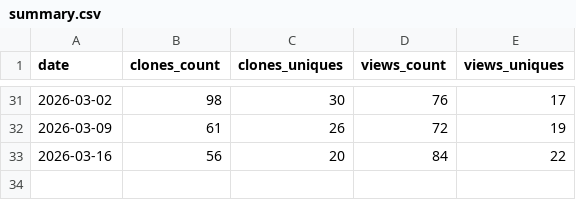
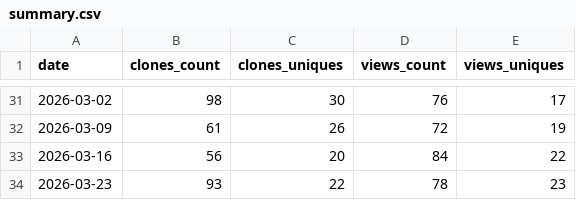
Before and after one commit to runxi-shen/subcell-embed, a CSV file: traffic/summary.csv, drawn as a sheet; only a part is shown, gaps mark what is left out.

```diff
--- a/traffic/summary.csv
+++ b/traffic/summary.csv
@@ -33 +33,2 @@ date,clones_count,clones_uniques,views_count,views_uniques
 2026-03-16,56,20,84,22
+2026-03-23,93,22,78,23
```
Also changed, not shown: 4 other files.
